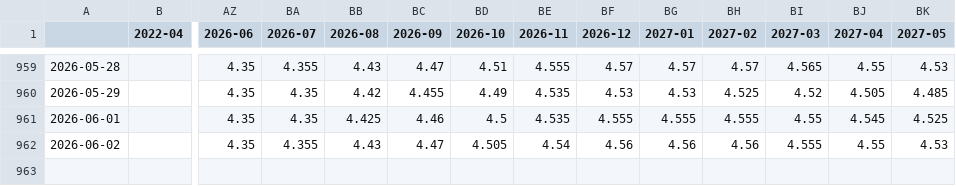
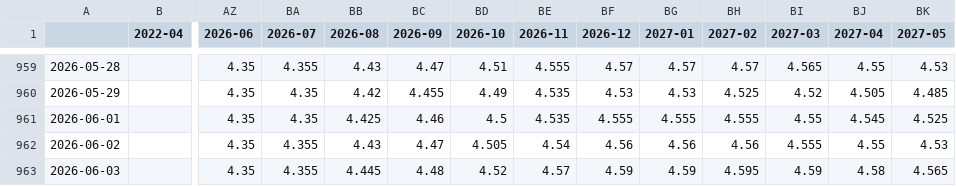
Before and after one commit to bpalmer4/ASX, a CSV file: ASX-COMBINED/ASX-COMBINED.csv, drawn as a sheet; only a part is shown, gaps mark what is left out; rows hold the shown columns only; the diff names each change by its address in the sheet, - before the commit and + after, or states it on an @@ line.

Commit message:
Daily ASX data capture 2026-06-03

```diff
--- a/ASX-COMBINED/ASX-COMBINED.csv
+++ b/ASX-COMBINED/ASX-COMBINED.csv
+row 963: 2026-06-03 |  | 4.35 | 4.355 | 4.445 | 4.48 | 4.52 | 4.57 | 4.59 | 4.59 | 4.595 | 4.59 | 4.58 | 4.565
```
Also changed, not shown: 8 other files.
